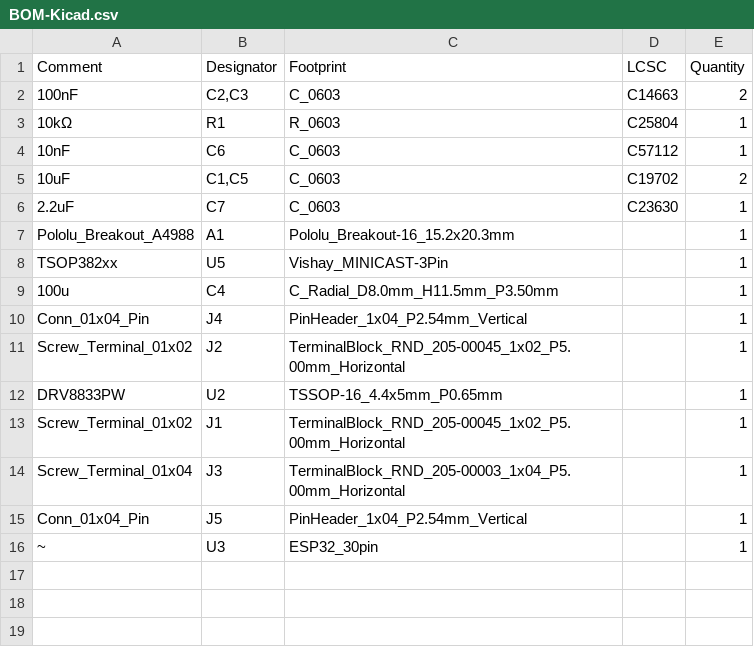
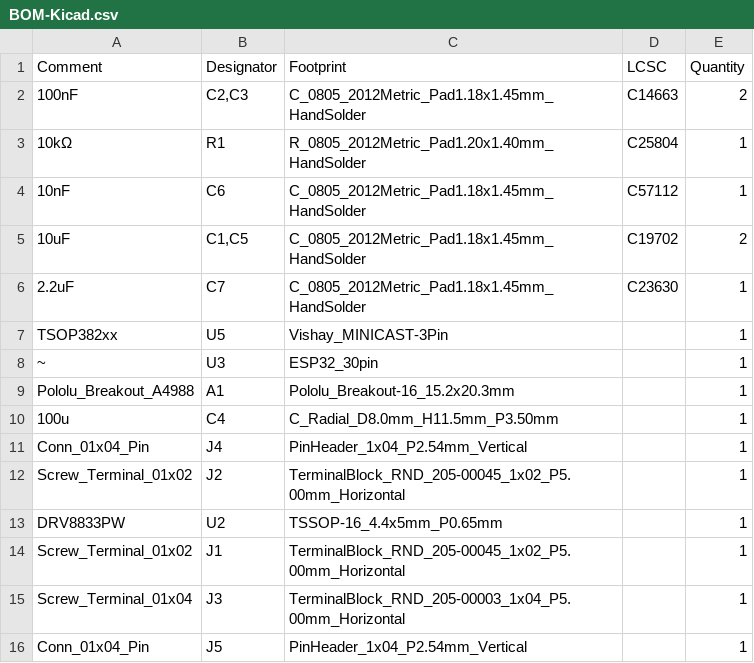
Before and after one commit to jacksterb1234/Ping_Pong_Machine, a CSV file: Kicad/jlcpcb/production_files/BOM-Kicad.csv, drawn as a sheet.

```diff
--- a/Kicad/jlcpcb/production_files/BOM-Kicad.csv
+++ b/Kicad/jlcpcb/production_files/BOM-Kicad.csv
@@ -1,9 +1,10 @@
 Comment,Designator,Footprint,LCSC,Quantity
-100nF,"C2,C3",C_0603,C14663,2
-10kΩ,R1,R_0603,C25804,1
-10nF,C6,C_0603,C57112,1
-10uF,"C1,C5",C_0603,C19702,2
-2.2uF,C7,C_0603,C23630,1
+100nF,"C2,C3",C_0805_2012Metric_Pad1.18x1.45mm_HandSolder,C14663,2
+10kΩ,R1,R_0805_2012Metric_Pad1.20x1.40mm_HandSolder,C25804,1
+10nF,C6,C_0805_2012Metric_Pad1.18x1.45mm_HandSolder,C57112,1
+10uF,"C1,C5",C_0805_2012Metric_Pad1.18x1.45mm_HandSolder,C19702,2
+2.2uF,C7,C_0805_2012Metric_Pad1.18x1.45mm_HandSolder,C23630,1
+TSOP382xx,U5,Vishay_MINICAST-3Pin,,1
+~,U3,ESP32_30pin,,1
 Pololu_Breakout_A4988,A1,Pololu_Breakout-16_15.2x20.3mm,,1
-TSOP382xx,U5,Vishay_MINICAST-3Pin,,1
 100u,C4,C_Radial_D8.0mm_H11.5mm_P3.50mm,,1
@@ -15,2 +16 @@ Screw_Terminal_01x04,J3,TerminalBlock_RND_205-00003_1x04_P5.00mm_Horizontal,,1
 Conn_01x04_Pin,J5,PinHeader_1x04_P2.54mm_Vertical,,1
-~,U3,ESP32_30pin,,1
```
Also changed, not shown: Kicad/Power_Board/jlcpcb/production_files/BOM-Power_Board.csv, Kicad/Power_Board/jlcpcb/production_files/CPL-Power_Board.csv, 54 other files.
